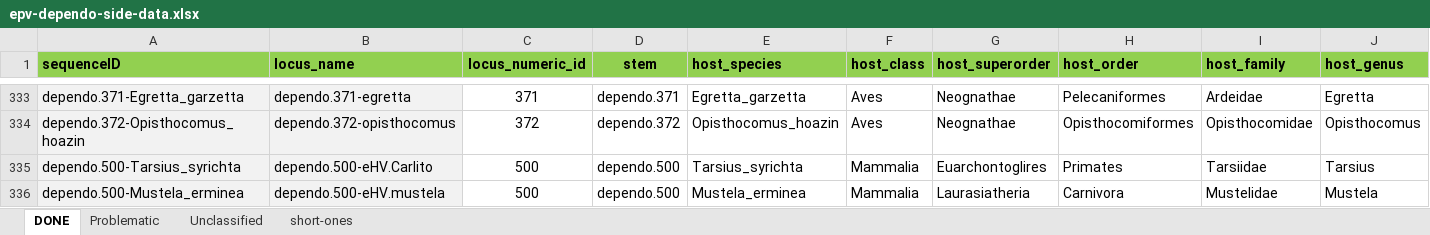
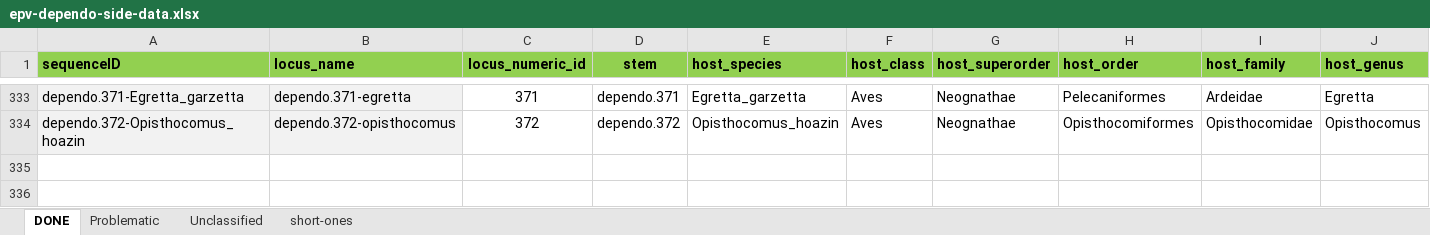
Before and after one commit to giffordlabcvr/Parvovirus-GLUE, an Excel workbook: tabular/eve/parvovirinae/epv-dependo-side-data.xlsx, sheet DONE, drawn as a sheet; only a part is shown, gaps mark what is left out; values as stored, in another font and other column widths than the file's, no borders; rows hold the shown columns only; the diff names each change by its address in the sheet, - before the commit and + after, or states it on an @@ line.

Commit message:
Refactoring related to Betaherpesvirus Parvo-Rep sequences

```diff
--- a/tabular/eve/parvovirinae/epv-dependo-side-data.xlsx (sheet DONE)
+++ b/tabular/eve/parvovirinae/epv-dependo-side-data.xlsx (sheet DONE)
-row 335: dependo.500-Tarsius_syrichta | dependo.500-eHV.Carlito | 500 | dependo.500 | Tarsius_syrichta | Mammalia | Euarchontoglires | Primates | Tarsiidae | Tarsius
-row 336: dependo.500-Mustela_erminea | dependo.500-eHV.mustela | 500 | dependo.500 | Mustela_erminea | Mammalia | Laurasiatheria | Carnivora | Mustelidae | Mustela
```
Also changed, not shown: tabular/eve/parvovirinae/epv-dependo-refseqs-side-data.xlsx, 9 other files.
